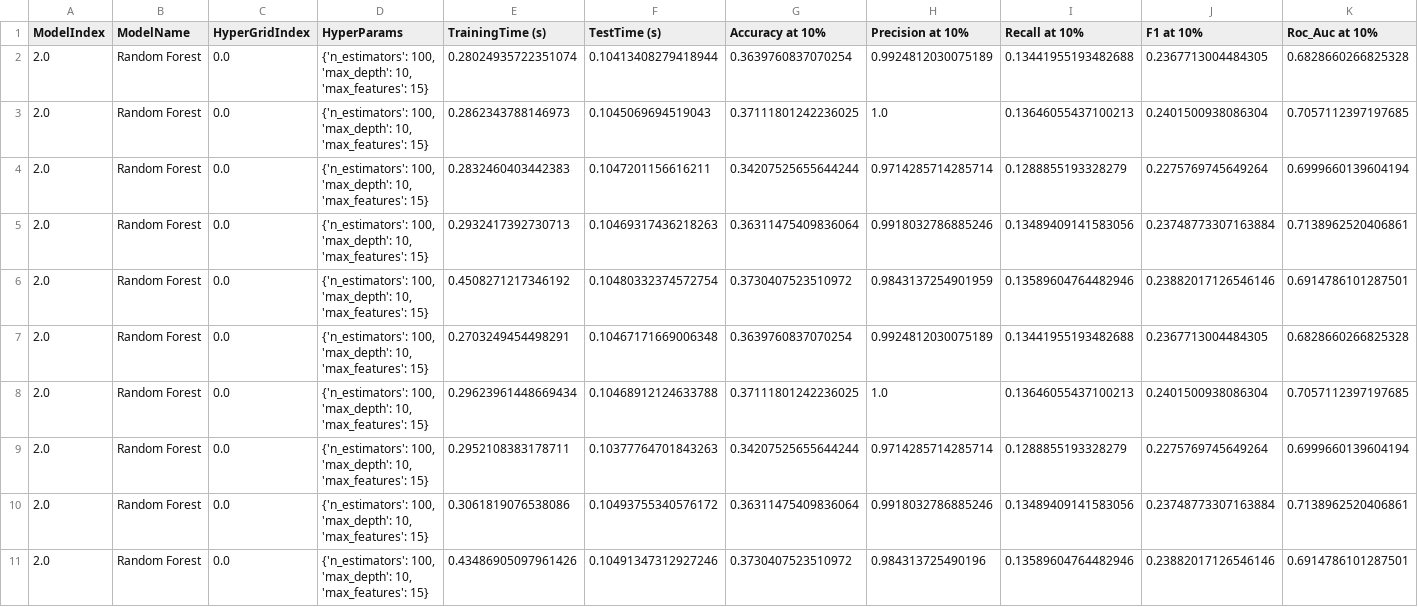
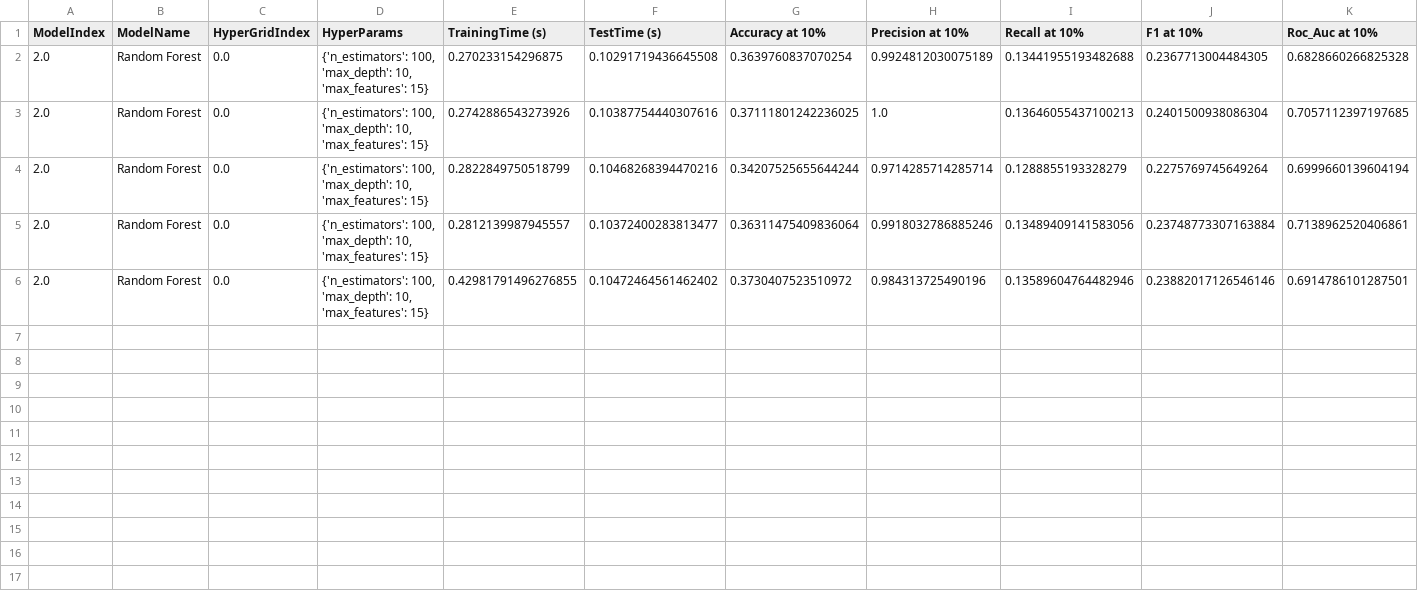
Before and after one commit to ZIYU-DEEP/Predicting-Terrorist-Attack-Using-Machine-Learning, a CSV file: evaluations/best models/evals/Random Forest100-10-15.csv, drawn as a sheet.

```diff
--- a/evaluations/best models/evals/Random Forest100-10-15.csv
+++ b/evaluations/best models/evals/Random Forest100-10-15.csv
@@ -1,11 +1,6 @@
 ModelIndex,ModelName,HyperGridIndex,HyperParams,TrainingTime (s),TestTime (s),Accuracy at 10%,Precision at 10%,Recall at 10%,F1 at 10%,Roc_Auc at 10%
-2.0,Random Forest,0.0,"{'n_estimators': 100, 'max_depth': 10, 'max_features': 15}",0.28024935722351074,0.10413408279418944,0.3639760837070254,0.9924812030075189,0.13441955193482688,0.2367713004484305,0.6828660266825328
-2.0,Random Forest,0.0,"{'n_estimators': 100, 'max_depth': 10, 'max_features': 15}",0.2862343788146973,0.1045069694519043,0.37111801242236025,1.0,0.13646055437100213,0.2401500938086304,0.7057112397197685
-2.0,Random Forest,0.0,"{'n_estimators': 100, 'max_depth': 10, 'max_features': 15}",0.2832460403442383,0.1047201156616211,0.34207525655644244,0.9714285714285714,0.1288855193328279,0.2275769745649264,0.6999660139604194
-2.0,Random Forest,0.0,"{'n_estimators': 100, 'max_depth': 10, 'max_features': 15}",0.2932417392730713,0.10469317436218263,0.36311475409836064,0.9918032786885246,0.13489409141583056,0.23748773307163884,0.7138962520406861
-2.0,Random Forest,0.0,"{'n_estimators': 100, 'max_depth': 10, 'max_features': 15}",0.4508271217346192,0.10480332374572754,0.3730407523510972,0.9843137254901959,0.13589604764482946,0.23882017126546146,0.6914786101287501
-2.0,Random Forest,0.0,"{'n_estimators': 100, 'max_depth': 10, 'max_features': 15}",0.2703249454498291,0.10467171669006348,0.3639760837070254,0.9924812030075189,0.13441955193482688,0.2367713004484305,0.6828660266825328
-2.0,Random Forest,0.0,"{'n_estimators': 100, 'max_depth': 10, 'max_features': 15}",0.29623961448669434,0.10468912124633788,0.37111801242236025,1.0,0.13646055437100213,0.2401500938086304,0.7057112397197685
-2.0,Random Forest,0.0,"{'n_estimators': 100, 'max_depth': 10, 'max_features': 15}",0.2952108383178711,0.10377764701843263,0.34207525655644244,0.9714285714285714,0.1288855193328279,0.2275769745649264,0.6999660139604194
-2.0,Random Forest,0.0,"{'n_estimators': 100, 'max_depth': 10, 'max_features': 15}",0.3061819076538086,0.10493755340576172,0.36311475409836064,0.9918032786885246,0.13489409141583056,0.23748773307163884,0.7138962520406861
-2.0,Random Forest,0.0,"{'n_estimators': 100, 'max_depth': 10, 'max_features': 15}",0.43486905097961426,0.10491347312927246,0.3730407523510972,0.984313725490196,0.13589604764482946,0.23882017126546146,0.6914786101287501
+2.0,Random Forest,0.0,"{'n_estimators': 100, 'max_depth': 10, 'max_features': 15}",0.270233154296875,0.10291719436645508,0.3639760837070254,0.9924812030075189,0.13441955193482688,0.2367713004484305,0.6828660266825328
+2.0,Random Forest,0.0,"{'n_estimators': 100, 'max_depth': 10, 'max_features': 15}",0.2742886543273926,0.10387754440307616,0.37111801242236025,1.0,0.13646055437100213,0.2401500938086304,0.7057112397197685
+2.0,Random Forest,0.0,"{'n_estimators': 100, 'max_depth': 10, 'max_features': 15}",0.2822849750518799,0.10468268394470216,0.34207525655644244,0.9714285714285714,0.1288855193328279,0.2275769745649264,0.6999660139604194
+2.0,Random Forest,0.0,"{'n_estimators': 100, 'max_depth': 10, 'max_features': 15}",0.2812139987945557,0.10372400283813477,0.36311475409836064,0.9918032786885246,0.13489409141583056,0.23748773307163884,0.7138962520406861
+2.0,Random Forest,0.0,"{'n_estimators': 100, 'max_depth': 10, 'max_features': 15}",0.42981791496276855,0.10472464561462402,0.3730407523510972,0.984313725490196,0.13589604764482946,0.23882017126546146,0.6914786101287501
```
Also changed, not shown: evaluations/best models/evals/Bagging100-0.05-30.csv, evaluations/best models/evals/Bagging500-0.1-30.csv, 7 other files.
